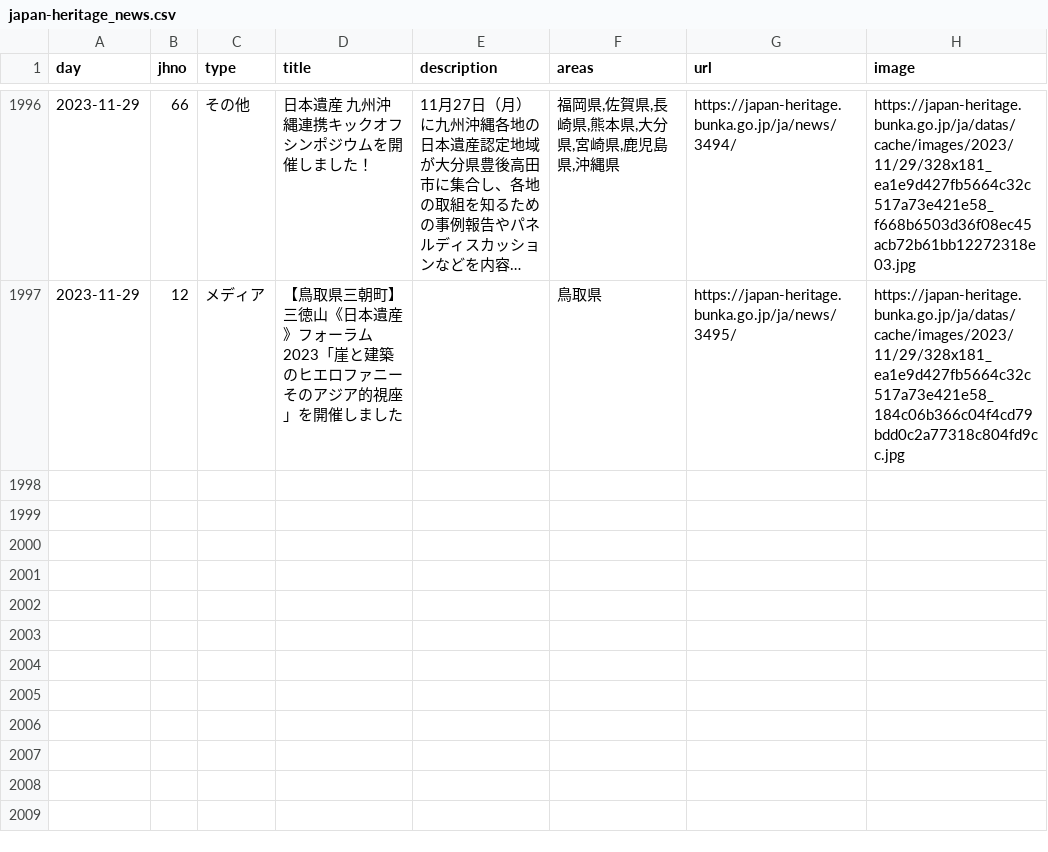
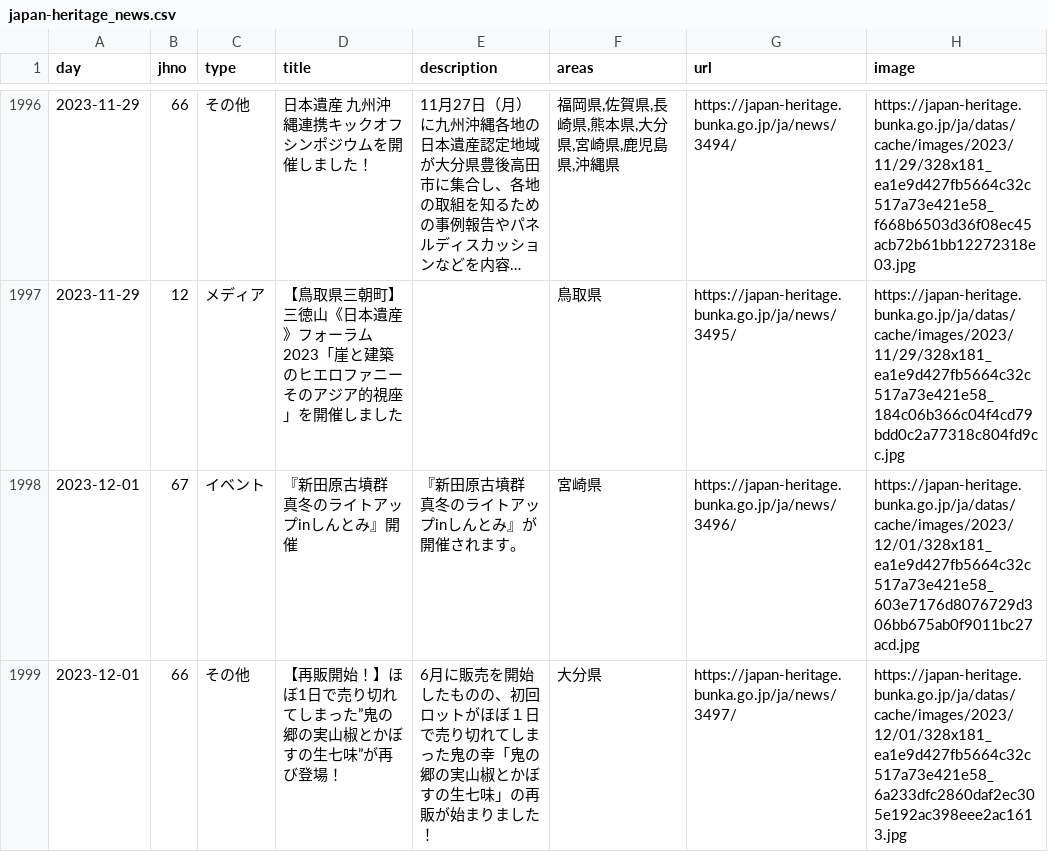
Before and after one commit to code4fukui/japan-heritage, a CSV file: japan-heritage_news.csv, drawn as a sheet; only a part is shown, gaps mark what is left out; long unchanged cells end in …; the diff covers the shown part only; the diff names each change by its address in the sheet, - before the commit and + after, or states it on an @@ line.

Commit message:
update data

```diff
--- a/japan-heritage_news.csv
+++ b/japan-heritage_news.csv
+row 1998: 2023-12-01 | 67 | イベント | 『新田原古墳群 真冬のライトアップinしんとみ』開催 | 『新田原古墳群 真冬のライトアップinしんとみ』が開催されます。 | 宮崎県 | https://japan-heritage.bunka.go.jp/ja/news/3496/ | https://japan-heritage.bunka.go.jp/ja/datas/cache/images/2023/12/01/328x181_ea1e9d427fb5664c32c517a73e421e58_603e7176d8076729d306bb675ab0f9011bc27acd.jpg
+row 1999: 2023-12-01 | 66 | その他 | 【再販開始！】ほぼ1日で売り切れてしまった”鬼の郷の実山椒とかぼすの生七味”が再び登場！ | 6月に販売を開始したものの、初回ロットがほぼ１日で売り切れてしまった鬼の幸「鬼の郷の実山椒とかぼすの生七味」の再販が始まりました！ | 大分県 | https://japan-heritage.bunka.go.jp/ja/news/3497/ | https://japan-heritage.bunka.go.jp/ja/datas/cache/images/2023/12/01/328x181_ea1e9d427fb5664c32c517a73e421e58_6a233dfc2860daf2ec305e192ac398eee2ac1613.jpg
```
Also changed, not shown: 4 added rows elsewhere in this file, 2 other files.
